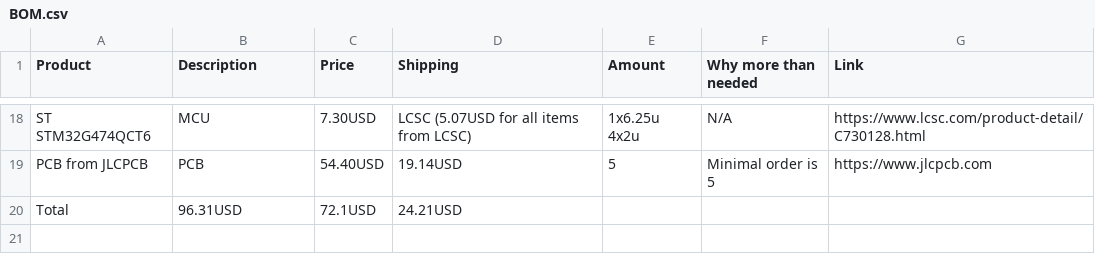
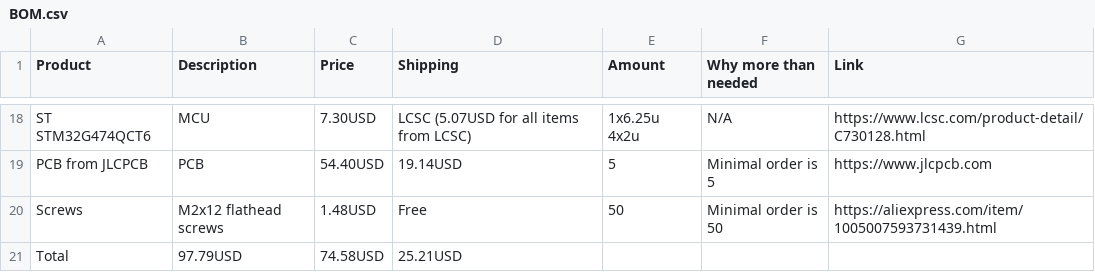
Before and after one commit to emb3rcia/keyboard-lp, a CSV file: BOM.csv, drawn as a sheet; only a part is shown, gaps mark what is left out.

```diff
--- a/BOM.csv
+++ b/BOM.csv
@@ -19,2 +19,3 @@ ST STM32G474QCT6,MCU,7.30USD,LCSC  (5.07USD for all items from LCSC),1x6.25u 4x2
 PCB from JLCPCB,PCB,54.40USD,19.14USD,5,Minimal order is 5,https://www.jlcpcb.com
-Total,96.31USD,72.1USD,24.21USD,,,
+Screws,M2x12 flathead screws,1.48USD,Free,50,Minimal order is 50,https://aliexpress.com/item/1005007593731439.html
+Total,97.79USD,74.58USD,25.21USD,,,
```
Also changed, not shown: 1 other file.
